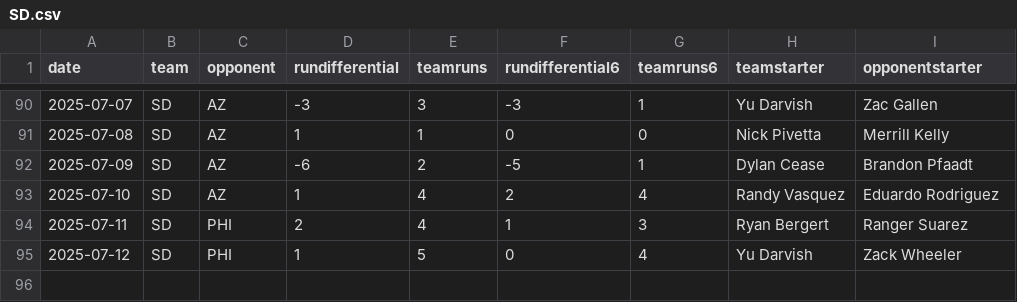
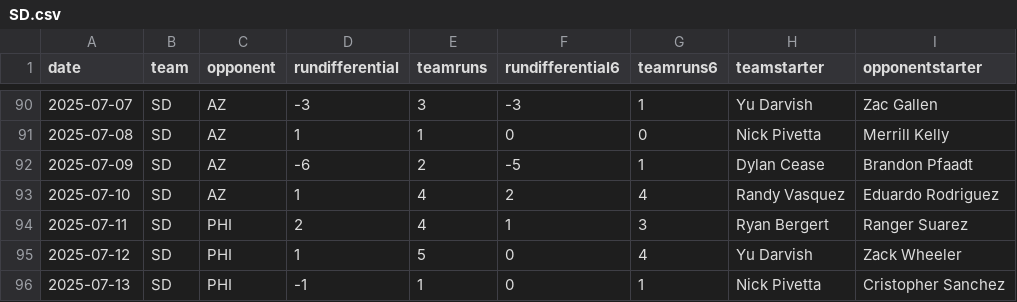
Before and after one commit to fantasy-toolz/mlb-predictions, a CSV file: data/2025/teams/SD.csv, drawn as a sheet; only a part is shown, gaps mark what is left out; the diff names each change by its address in the sheet, - before the commit and + after, or states it on an @@ line.

```diff
--- a/data/2025/teams/SD.csv
+++ b/data/2025/teams/SD.csv
+row 96: 2025-07-13 | SD | PHI | -1 | 1 | 0 | 1 | Nick Pivetta | Cristopher Sanchez
```
Also changed, not shown: data/2025/teams/COL.csv, data/2025/teams/HOU.csv, 32 other files.
